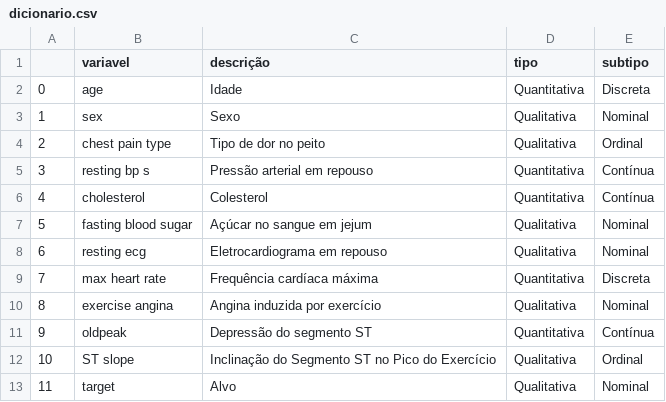
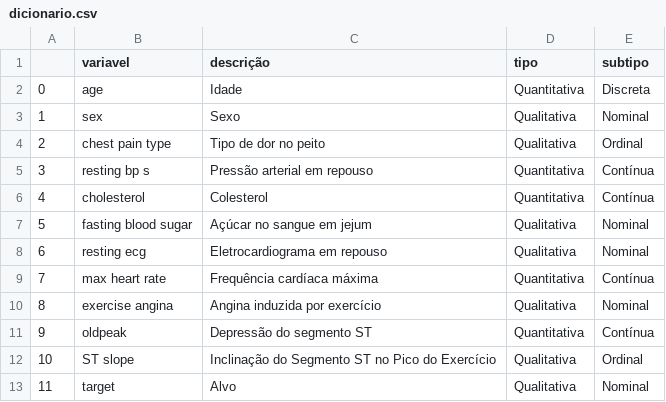
Before and after one commit to atlantico-academy/equipe8-2024.3, a CSV file: data/external/dicionario.csv, drawn as a sheet.

```diff
--- a/data/external/dicionario.csv
+++ b/data/external/dicionario.csv
@@ -8,3 +8,3 @@
 6,resting ecg,Eletrocardiograma em repouso,Qualitativa,Nominal
-7,max heart rate,Frequência cardíaca máxima,Quantitativa,Discreta
+7,max heart rate,Frequência cardíaca máxima,Quantitativa,Contínua
 8,exercise angina,Angina induzida por exercício,Qualitativa,Nominal
```
Also changed, not shown: 2 other files.
